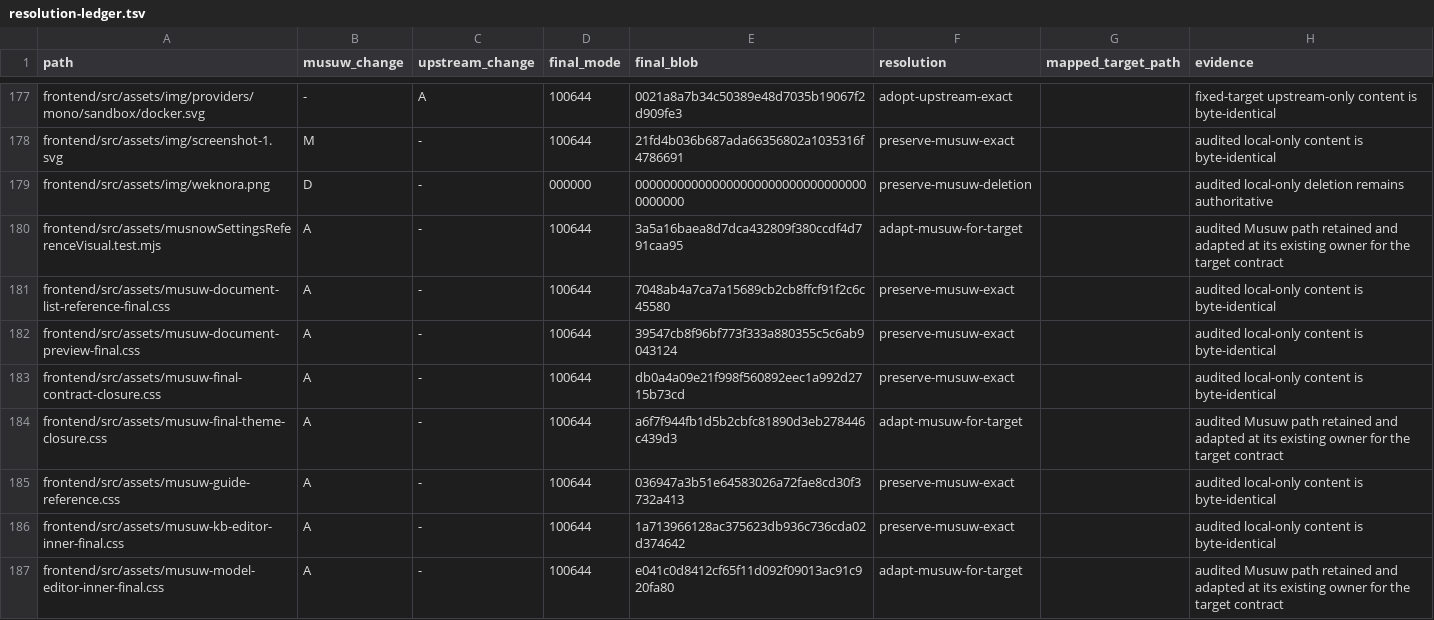
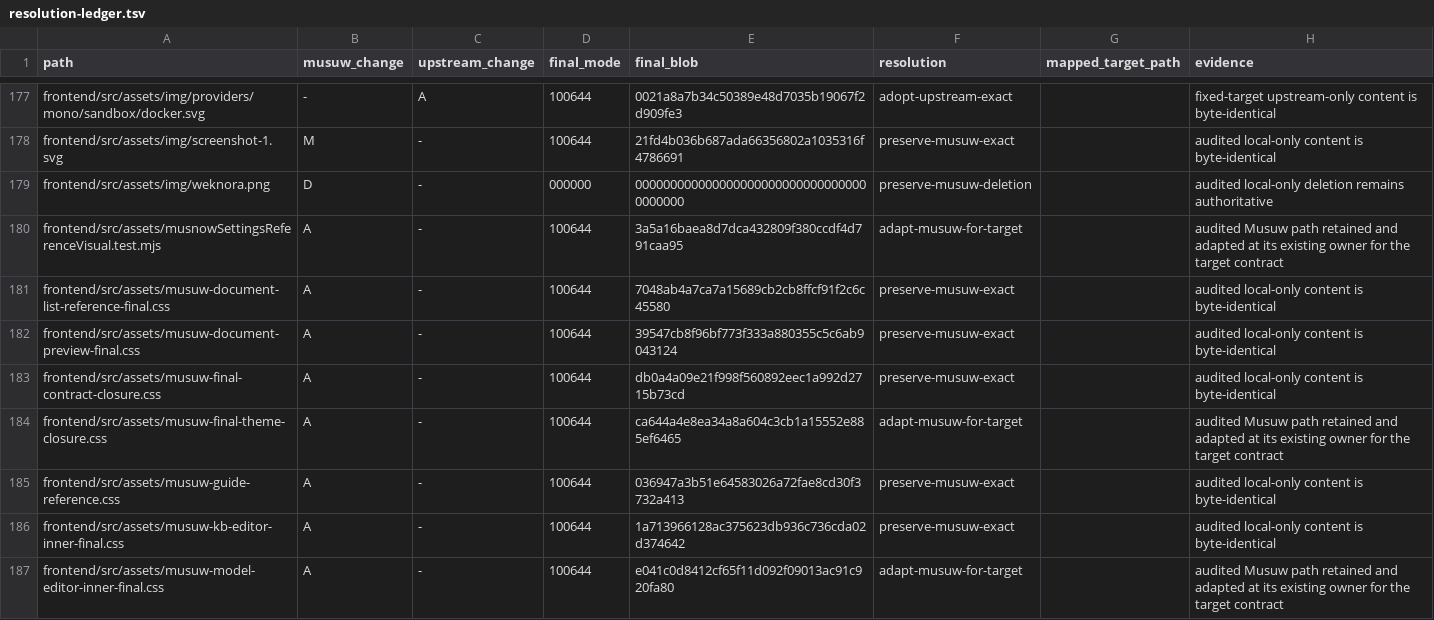
Before and after one commit to estromeglovettgen-coder/musuw, a TSV file: third_party/weknora/upgrades/81142df/resolution-ledger.tsv, drawn as a sheet; only a part is shown, gaps mark what is left out; the diff covers the shown part only.

```diff
--- a/third_party/weknora/upgrades/81142df/resolution-ledger.tsv
+++ b/third_party/weknora/upgrades/81142df/resolution-ledger.tsv
@@ -183,3 +183,3 @@ frontend/src/assets/musuw-document-preview-final.css	A	-	100644	39547cb8f96bf773
 frontend/src/assets/musuw-final-contract-closure.css	A	-	100644	db0a4a09e21f998f560892eec1a992d2715b73cd	preserve-musuw-exact		audited local-only content is byte-identical
-frontend/src/assets/musuw-final-theme-closure.css	A	-	100644	a6f7f944fb1d5b2cbfc81890d3eb278446c439d3	adapt-musuw-for-target		audited Musuw path retained and adapted at its existing owner for the target contract
+frontend/src/assets/musuw-final-theme-closure.css	A	-	100644	ca644a4e8ea34a8a604c3cb1a15552e885ef6465	adapt-musuw-for-target		audited Musuw path retained and adapted at its existing owner for the target contract
 frontend/src/assets/musuw-guide-reference.css	A	-	100644	036947a3b51e64583026a72fae8cd30f3732a413	preserve-musuw-exact		audited local-only content is byte-identical
```
Also changed, not shown: 4 edited cells elsewhere in this file, 8 other files.
